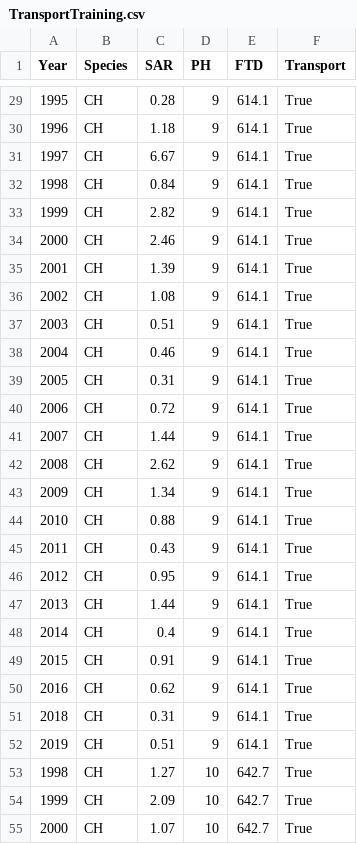
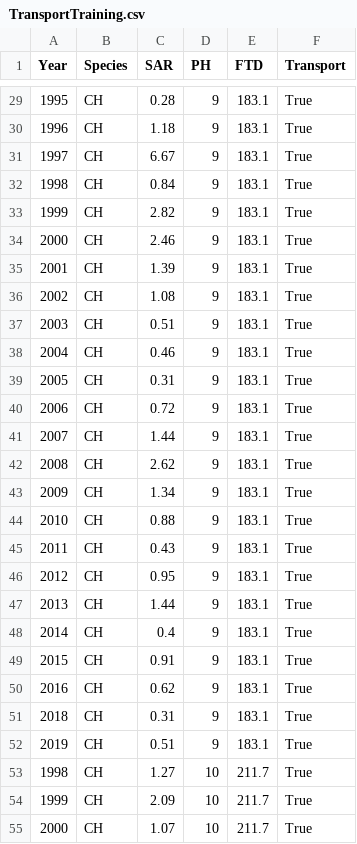
Before and after one commit to aidanlane02/6200proj, a CSV file: Data/TrainingData/TransportTraining.csv, drawn as a sheet; only a part is shown, gaps mark what is left out; the diff covers the shown part only.

```diff
--- a/Data/TrainingData/TransportTraining.csv
+++ b/Data/TrainingData/TransportTraining.csv
@@ -29,27 +29,27 @@ Year,Species,SAR,PH,FTD,Transport
-1995,CH,0.28,9,614.1,True
-1996,CH,1.18,9,614.1,True
-1997,CH,6.67,9,614.1,True
-1998,CH,0.84,9,614.1,True
-1999,CH,2.82,9,614.1,True
-2000,CH,2.46,9,614.1,True
-2001,CH,1.39,9,614.1,True
-2002,CH,1.08,9,614.1,True
-2003,CH,0.51,9,614.1,True
-2004,CH,0.46,9,614.1,True
-2005,CH,0.31,9,614.1,True
-2006,CH,0.72,9,614.1,True
-2007,CH,1.44,9,614.1,True
-2008,CH,2.62,9,614.1,True
-2009,CH,1.34,9,614.1,True
-2010,CH,0.88,9,614.1,True
-2011,CH,0.43,9,614.1,True
-2012,CH,0.95,9,614.1,True
-2013,CH,1.44,9,614.1,True
-2014,CH,0.4,9,614.1,True
-2015,CH,0.91,9,614.1,True
-2016,CH,0.62,9,614.1,True
-2018,CH,0.31,9,614.1,True
-2019,CH,0.51,9,614.1,True
-1998,CH,1.27,10,642.7,True
-1999,CH,2.09,10,642.7,True
-2000,CH,1.07,10,642.7,True
+1995,CH,0.28,9,183.1,True
+1996,CH,1.18,9,183.1,True
+1997,CH,6.67,9,183.1,True
+1998,CH,0.84,9,183.1,True
+1999,CH,2.82,9,183.1,True
+2000,CH,2.46,9,183.1,True
+2001,CH,1.39,9,183.1,True
+2002,CH,1.08,9,183.1,True
+2003,CH,0.51,9,183.1,True
+2004,CH,0.46,9,183.1,True
+2005,CH,0.31,9,183.1,True
+2006,CH,0.72,9,183.1,True
+2007,CH,1.44,9,183.1,True
+2008,CH,2.62,9,183.1,True
+2009,CH,1.34,9,183.1,True
+2010,CH,0.88,9,183.1,True
+2011,CH,0.43,9,183.1,True
+2012,CH,0.95,9,183.1,True
+2013,CH,1.44,9,183.1,True
+2014,CH,0.4,9,183.1,True
+2015,CH,0.91,9,183.1,True
+2016,CH,0.62,9,183.1,True
+2018,CH,0.31,9,183.1,True
+2019,CH,0.51,9,183.1,True
+1998,CH,1.27,10,211.7,True
+1999,CH,2.09,10,211.7,True
+2000,CH,1.07,10,211.7,True
```
Also changed, not shown: 100 edited cells elsewhere in this file, Data/TrainingData/ColumbiaTraining.csv, Data/TrainingData/GLMTraining.csv, 6 other files.
